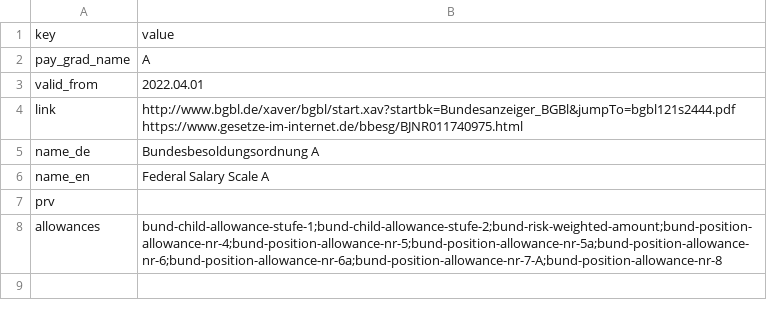
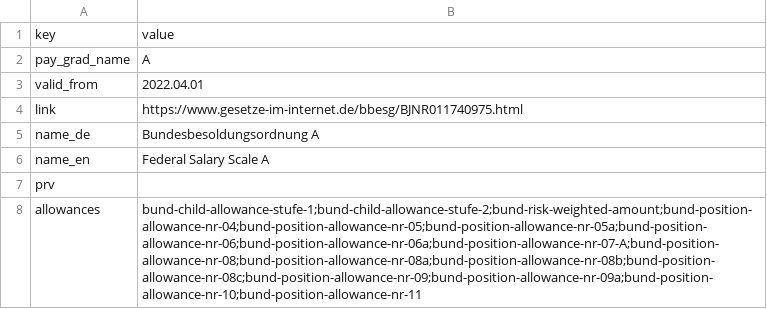
Before and after one commit to Tekergo-T/TVData, a CSV file: tables/Beamte-Bund-A/Meta.csv, drawn as a sheet.

Commit message:
Adding new allowances for the Bund.

```diff
--- a/tables/Beamte-Bund-A/Meta.csv
+++ b/tables/Beamte-Bund-A/Meta.csv
@@ -3,3 +3,3 @@ pay_grad_name,A
 valid_from,2022.04.01
-link,"http://www.bgbl.de/xaver/bgbl/start.xav?startbk=Bundesanzeiger_BGBl&jumpTo=bgbl121s2444.pdf https://www.gesetze-im-internet.de/bbesg/BJNR011740975.html"
+link,"https://www.gesetze-im-internet.de/bbesg/BJNR011740975.html"
 name_de,Bundesbesoldungsordnung A
@@ -7,2 +7,2 @@ name_en,Federal Salary Scale A
 prv,
-allowances,bund-child-allowance-stufe-1;bund-child-allowance-stufe-2;bund-risk-weighted-amount;bund-position-allowance-nr-4;bund-position-allowance-nr-5;bund-position-allowance-nr-5a;bund-position-allowance-nr-6;bund-position-allowance-nr-6a;bund-position-allowance-nr-7-A;bund-position-allowance-nr-8
+allowances,bund-child-allowance-stufe-1;bund-child-allowance-stufe-2;bund-risk-weighted-amount;bund-position-allowance-nr-04;bund-position-allowance-nr-05;bund-position-allowance-nr-05a;bund-position-allowance-nr-06;bund-position-allowance-nr-06a;bund-position-allowance-nr-07-A;bund-position-allowance-nr-08;bund-position-allowance-nr-08a;bund-position-allowance-nr-08b;bund-position-allowance-nr-08c;bund-position-allowance-nr-09;bund-position-allowance-nr-09a;bund-position-allowance-nr-10;bund-position-allowance-nr-11
```
Also changed, not shown: tables/Beamte-Bund-B/Meta.csv, 18 other files.
